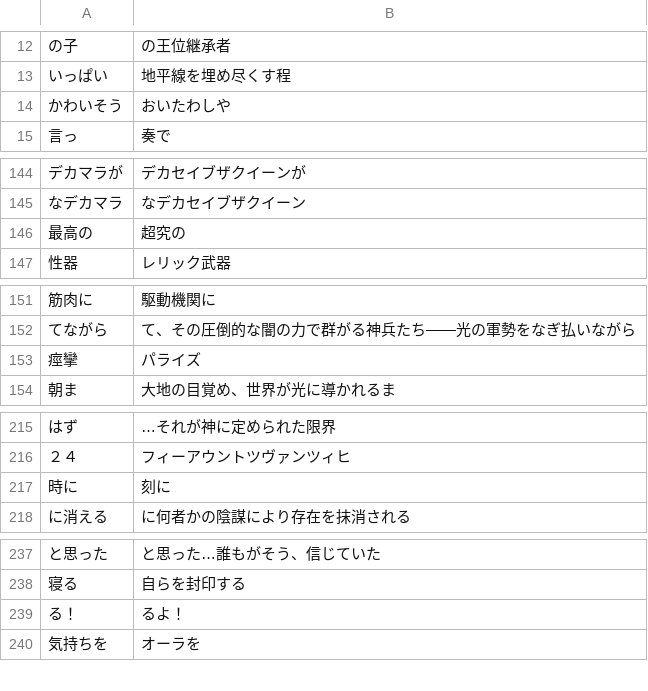
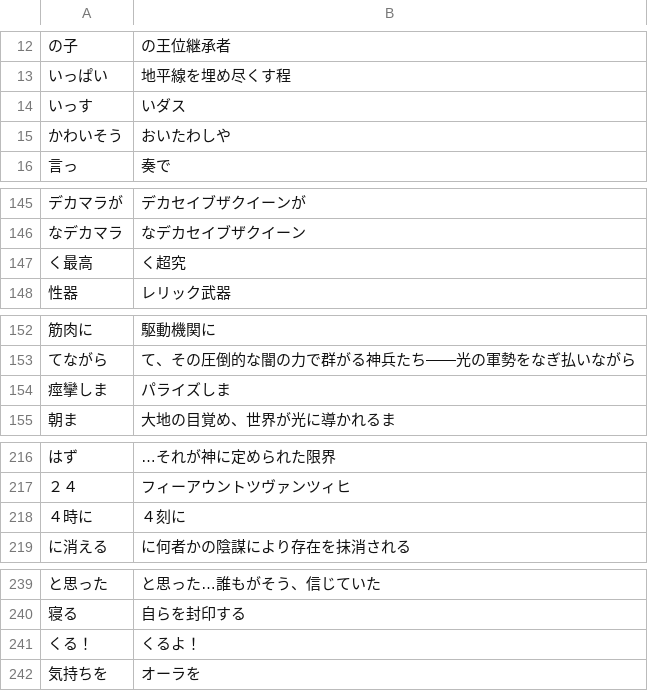
Before and after one commit to CataArt/Umni, a CSV file: 011_ikakoro.csv, drawn as a sheet; only a part is shown, gaps mark what is left out; removed rows and columns are numbered as before the commit, all else as after; the diff covers the shown part only; the diff names each change by its address in the sheet, - before the commit and + after, or states it on an @@ line.

Commit message:
Updates

```diff
--- a/011_ikakoro.csv
+++ b/011_ikakoro.csv
+row 14: いっす | いダス
-row 146: 最高の | 超究の
+row 147: く最高 | く超究
-row 153: 痙攣 | パライズ
+row 154: 痙攣しま | パライズしま
-row 217: 時に | 刻に
+row 218: ４時に | ４刻に
-row 239: る！ | るよ！
+row 241: くる！ | くるよ！
```
Also changed, not shown: 1 added row and 5 edited cells elsewhere in this file.
